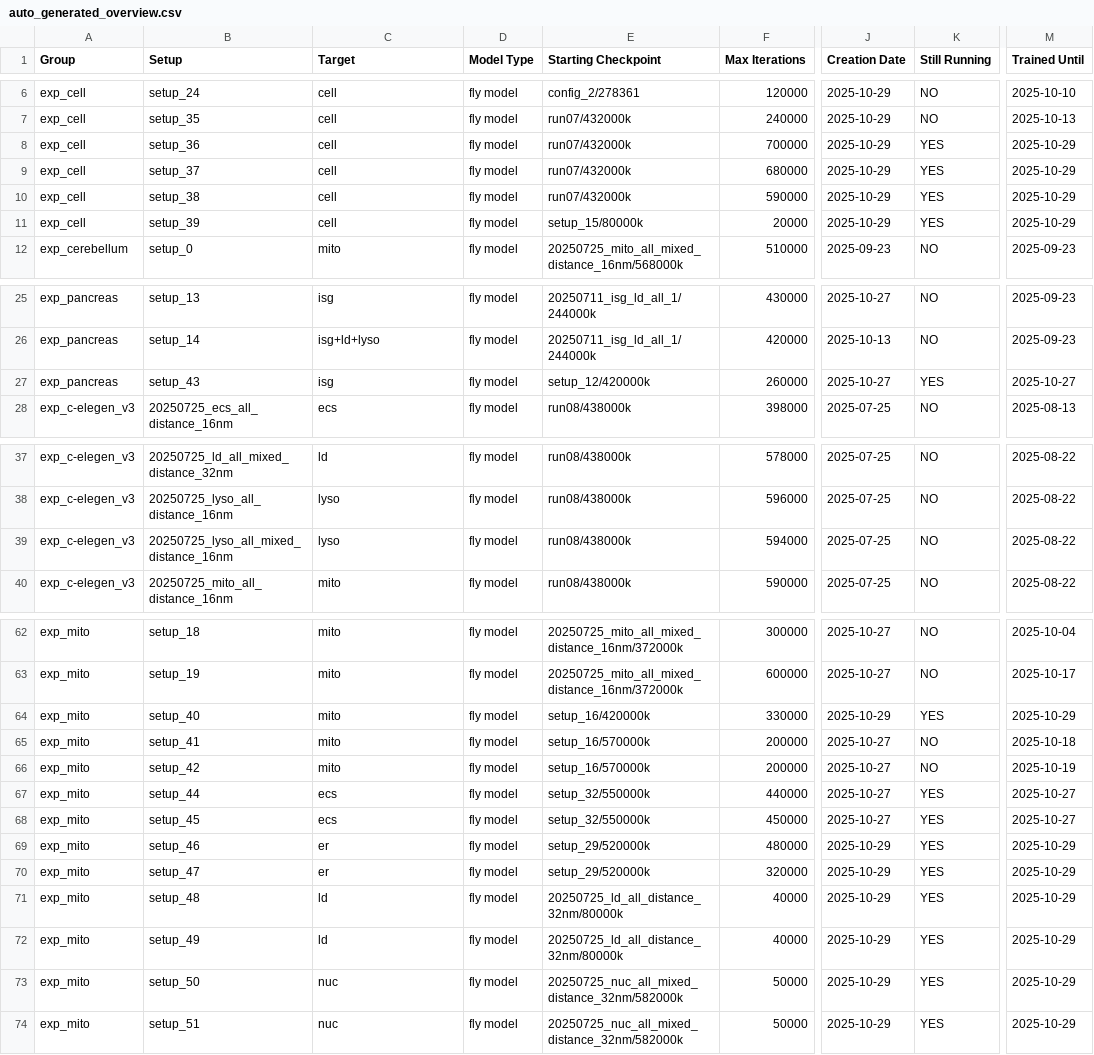
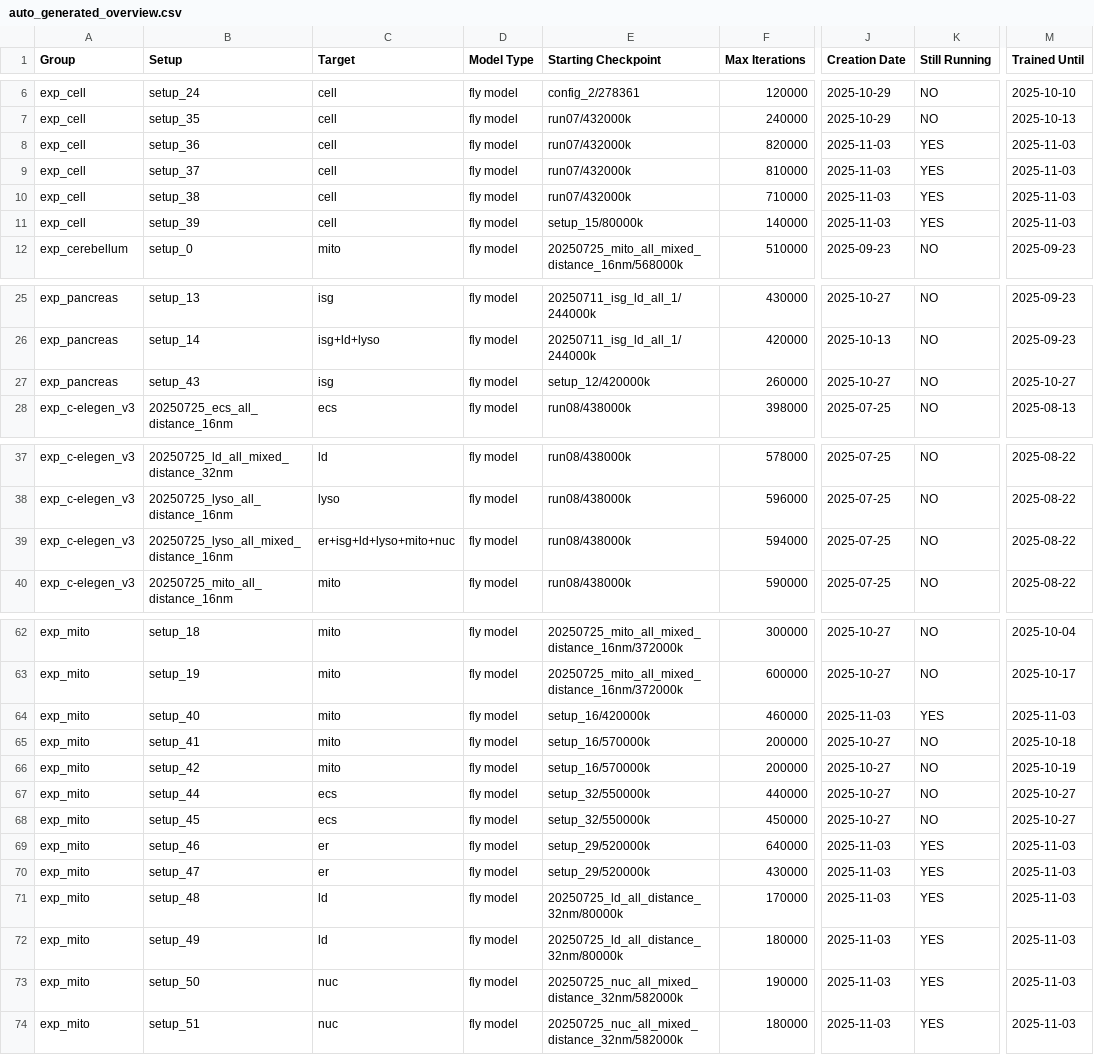
Before and after one commit to janelia-cellmap/exp-overview, a CSV file: data/processed/auto_generated_overview.csv, drawn as a sheet; only a part is shown, gaps mark what is left out; the diff covers the shown part only; the diff names each change by its address in the sheet, - before the commit and + after, or states it on an @@ line.

```diff
--- a/data/processed/auto_generated_overview.csv
+++ b/data/processed/auto_generated_overview.csv
-F8 (Max Iterations): 700000
+F8 (Max Iterations): 820000
-J8:J11 (Creation Date): 2025-10-29
+J8:J11 (Creation Date): 2025-11-03
-M8:M11 (Trained Until): 2025-10-29
+M8:M11 (Trained Until): 2025-11-03
-F9 (Max Iterations): 680000
+F9 (Max Iterations): 810000
-F10 (Max Iterations): 590000
+F10 (Max Iterations): 710000
-F11 (Max Iterations): 20000
+F11 (Max Iterations): 140000
-K27 (Still Running): YES
+K27 (Still Running): NO
-C39 (Target): lyso
+C39 (Target): er+isg+ld+lyso+mito+nuc
-F64 (Max Iterations): 330000
+F64 (Max Iterations): 460000
-J64 (Creation Date): 2025-10-29
+J64 (Creation Date): 2025-11-03
-M64 (Trained Until): 2025-10-29
+M64 (Trained Until): 2025-11-03
-K67:K68 (Still Running): YES
+K67:K68 (Still Running): NO
-F69 (Max Iterations): 480000
+F69 (Max Iterations): 640000
-J69:J74 (Creation Date): 2025-10-29
+J69:J74 (Creation Date): 2025-11-03
-M69:M74 (Trained Until): 2025-10-29
+M69:M74 (Trained Until): 2025-11-03
-F70 (Max Iterations): 320000
+F70 (Max Iterations): 430000
-F71 (Max Iterations): 40000
+F71 (Max Iterations): 170000
-F72 (Max Iterations): 40000
+F72 (Max Iterations): 180000
-F73 (Max Iterations): 50000
+F73 (Max Iterations): 190000
-F74 (Max Iterations): 50000
+F74 (Max Iterations): 180000
```
Also changed, not shown: 1 edited cell elsewhere in this file, 20 other files.
